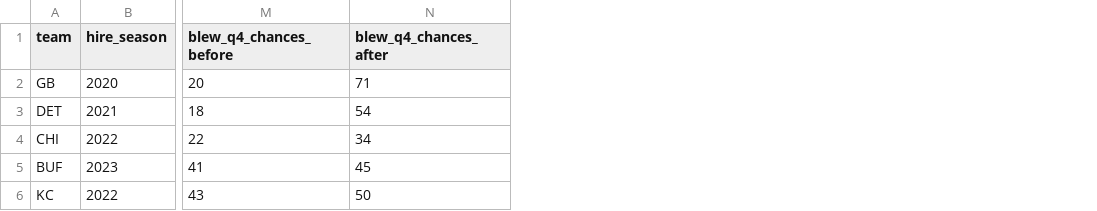
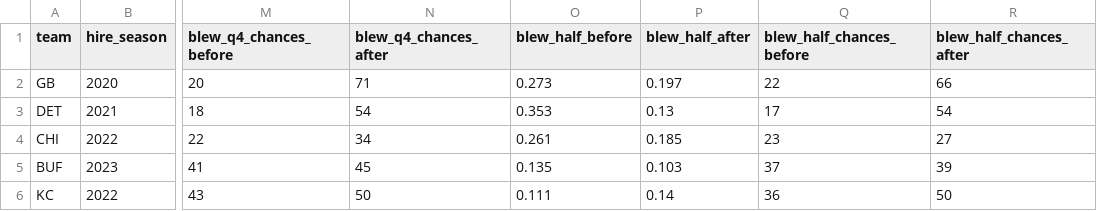
Before and after one commit to maditphillips/The-Delta-Duo, a CSV file: analysis/ravens-second-half/psych_blown_before_after.csv, drawn as a sheet; only a part is shown, gaps mark what is left out; the diff names each change by its address in the sheet, - before the commit and + after, or states it on an @@ line.

```diff
--- a/analysis/ravens-second-half/psych_blown_before_after.csv
+++ b/analysis/ravens-second-half/psych_blown_before_after.csv
+column O (blew_half_before), rows 2-6: 0.273 | 0.353 | 0.261 | 0.135 | 0.111
+column P (blew_half_after), rows 2-6: 0.197 | 0.13 | 0.185 | 0.103 | 0.14
+column Q (blew_half_chances_before), rows 2-6: 22 | 17 | 23 | 37 | 36
+column R (blew_half_chances_after), rows 2-6: 66 | 54 | 27 | 39 | 50
```
Also changed, not shown: analysis/ravens-second-half/psych_blown.csv, analysis/ravens-second-half/psych_blown_teams.csv, 17 other files.
